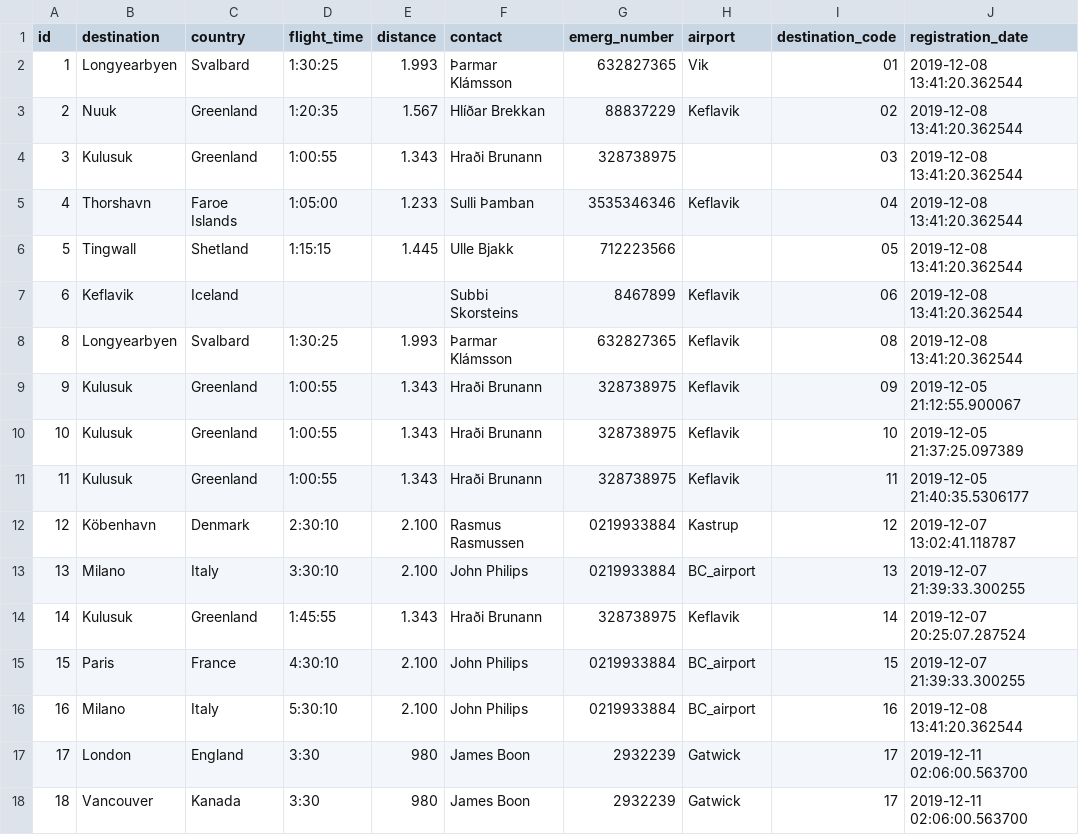
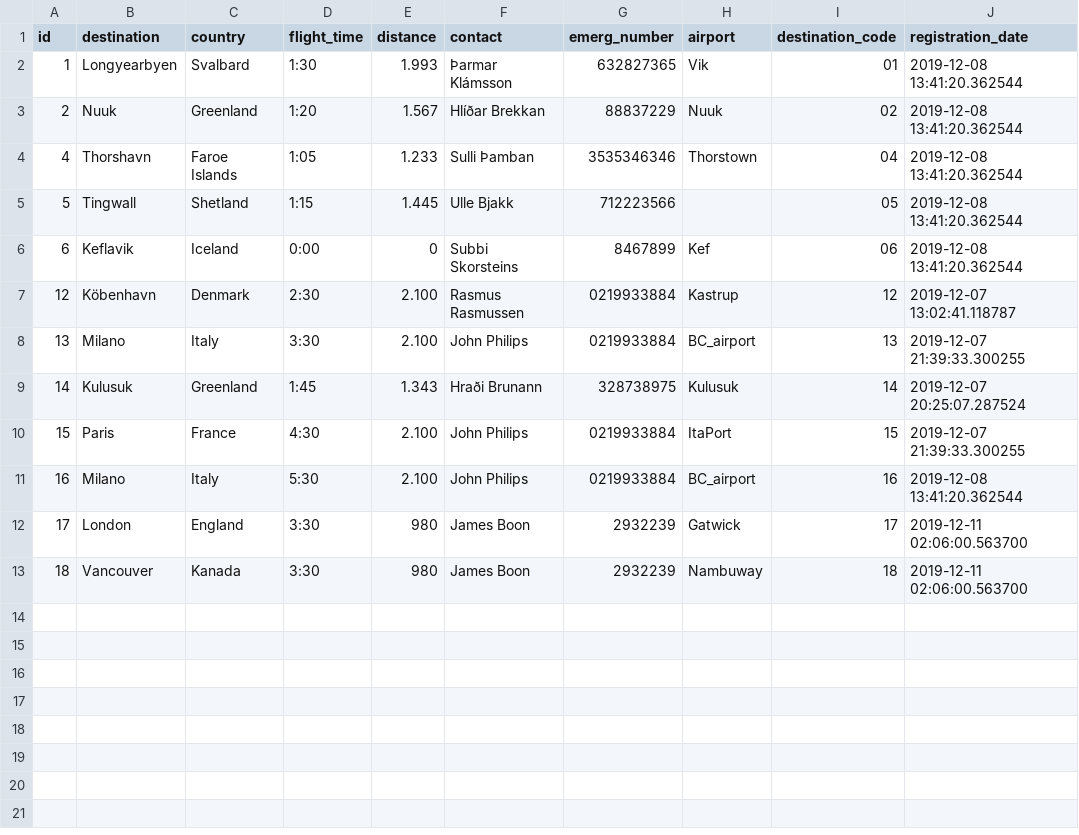
Before and after one commit to heidars19/3ja-vikna-verkefni, a CSV file: program_code/Data/Destinations.csv, drawn as a sheet.

```diff
--- a/program_code/Data/Destinations.csv
+++ b/program_code/Data/Destinations.csv
@@ -1,18 +1,13 @@
 id,destination,country,flight_time,distance,contact,emerg_number,airport,destination_code,registration_date
-1,Longyearbyen,Svalbard,1:30:25,1.993,Þarmar Klámsson,632827365,Vik,01,2019-12-08 13:41:20.362544
-2,Nuuk,Greenland,1:20:35,1.567,Hlíðar Brekkan,88837229,Keflavik,02,2019-12-08 13:41:20.362544
-3,Kulusuk,Greenland,1:00:55,1.343,Hraði Brunann,328738975,,03,2019-12-08 13:41:20.362544
-4,Thorshavn,Faroe Islands,1:05:00,1.233,Sulli Þamban,3535346346,Keflavik,04,2019-12-08 13:41:20.362544
-5,Tingwall,Shetland,1:15:15,1.445,Ulle Bjakk,712223566,,05,2019-12-08 13:41:20.362544
-6,Keflavik,Iceland,,,Subbi Skorsteins,8467899,Keflavik,06,2019-12-08 13:41:20.362544
-8,Longyearbyen,Svalbard,1:30:25,1.993,Þarmar Klámsson,632827365,Keflavik,08,2019-12-08 13:41:20.362544
-9,Kulusuk,Greenland,1:00:55,1.343,Hraði Brunann,328738975,Keflavik,09,2019-12-05 21:12:55.900067
-10,Kulusuk,Greenland,1:00:55,1.343,Hraði Brunann,328738975,Keflavik,10,2019-12-05 21:37:25.097389
-11,Kulusuk,Greenland,1:00:55,1.343,Hraði Brunann,328738975,Keflavik,11,2019-12-05 21:40:35.5306177
-12,Köbenhavn,Denmark,2:30:10,2.100,Rasmus Rasmussen,0219933884,Kastrup,12,2019-12-07 13:02:41.118787
-13,Milano,Italy,3:30:10,2.100,John Philips,0219933884,BC_airport,13,2019-12-07 21:39:33.300255
-14,Kulusuk,Greenland,1:45:55,1.343,Hraði Brunann,328738975,Keflavik,14,2019-12-07 20:25:07.287524
-15,Paris,France,4:30:10,2.100,John Philips,0219933884,BC_airport,15,2019-12-07 21:39:33.300255
-16,Milano,Italy,5:30:10,2.100,John Philips,0219933884,BC_airport,16,2019-12-08 13:41:20.362544
+1,Longyearbyen,Svalbard,1:30,1.993,Þarmar Klámsson,632827365,Vik,01,2019-12-08 13:41:20.362544
+2,Nuuk,Greenland,1:20,1.567,Hlíðar Brekkan,88837229,Nuuk,02,2019-12-08 13:41:20.362544
+4,Thorshavn,Faroe Islands,1:05,1.233,Sulli Þamban,3535346346,Thorstown,04,2019-12-08 13:41:20.362544
+5,Tingwall,Shetland,1:15,1.445,Ulle Bjakk,712223566,,05,2019-12-08 13:41:20.362544
+6,Keflavik,Iceland,0:00,0,Subbi Skorsteins,8467899,Kef,06,2019-12-08 13:41:20.362544
+12,Köbenhavn,Denmark,2:30,2.100,Rasmus Rasmussen,0219933884,Kastrup,12,2019-12-07 13:02:41.118787
+13,Milano,Italy,3:30,2.100,John Philips,0219933884,BC_airport,13,2019-12-07 21:39:33.300255
+14,Kulusuk,Greenland,1:45,1.343,Hraði Brunann,328738975,Kulusuk,14,2019-12-07 20:25:07.287524
+15,Paris,France,4:30,2.100,John Philips,0219933884,ItaPort,15,2019-12-07 21:39:33.300255
+16,Milano,Italy,5:30,2.100,John Philips,0219933884,BC_airport,16,2019-12-08 13:41:20.362544
 17,London,England,3:30,980,James Boon,2932239,Gatwick,17,2019-12-11 02:06:00.563700
-18,Vancouver,Kanada,3:30,980,James Boon,2932239,Gatwick,17,2019-12-11 02:06:00.563700
+18,Vancouver,Kanada,3:30,980,James Boon,2932239,Nambuway,18,2019-12-11 02:06:00.563700
```
Also changed, not shown: program_code/Data/Worktrips.csv, 5 other files.
